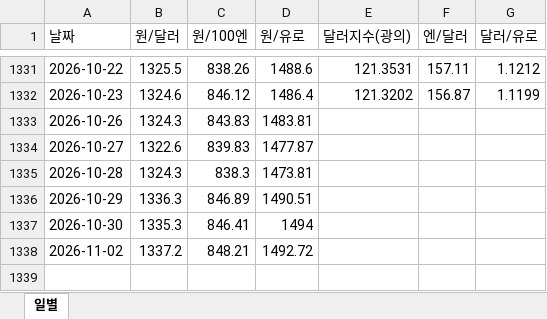
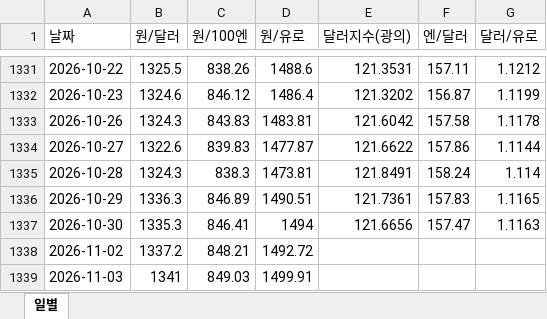
Before and after one commit to rhddyd12345678-blip/macro-econ-tracker, an Excel workbook: site/data/downloads/fx_daily.xlsx, sheet 일별, drawn as a sheet; only a part is shown, gaps mark what is left out; values as stored, in another font and other column widths than the file's, no borders; the diff names each change by its address in the sheet, - before the commit and + after, or states it on an @@ line.

```diff
--- a/site/data/downloads/fx_daily.xlsx (sheet 일별)
+++ b/site/data/downloads/fx_daily.xlsx (sheet 일별)
-E1333 (달러지수(광의)): (empty)
+E1333 (달러지수(광의)): 121.6042
-F1333 (엔/달러): (empty)
+F1333 (엔/달러): 157.58
-G1333 (달러/유로): (empty)
+G1333 (달러/유로): 1.1178
-E1334 (달러지수(광의)): (empty)
+E1334 (달러지수(광의)): 121.6622
-F1334 (엔/달러): (empty)
+F1334 (엔/달러): 157.86
-G1334 (달러/유로): (empty)
+G1334 (달러/유로): 1.1144
-E1335 (달러지수(광의)): (empty)
+E1335 (달러지수(광의)): 121.8491
-F1335 (엔/달러): (empty)
+F1335 (엔/달러): 158.24
-G1335 (달러/유로): (empty)
+G1335 (달러/유로): 1.114
-E1336 (달러지수(광의)): (empty)
+E1336 (달러지수(광의)): 121.7361
-F1336 (엔/달러): (empty)
+F1336 (엔/달러): 157.83
-G1336 (달러/유로): (empty)
+G1336 (달러/유로): 1.1165
-E1337 (달러지수(광의)): (empty)
+E1337 (달러지수(광의)): 121.6656
-F1337 (엔/달러): (empty)
+F1337 (엔/달러): 157.47
-G1337 (달러/유로): (empty)
+G1337 (달러/유로): 1.1163
+row 1339: 2026-11-03 | 1341 | 849.03 | 1499.91
```
Also changed, not shown: site/data/downloads/fx_monthly.xlsx, site/data/downloads/korea.xlsx, 16 other files.
